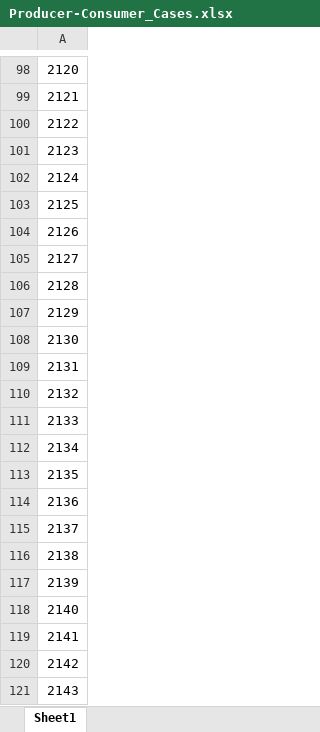
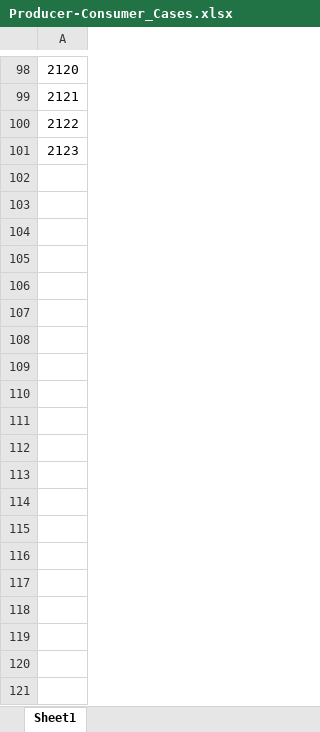
Before and after one commit to TimothyLopas/Parallelization-Bot-Example, an Excel workbook: Producer-Consumer_Cases.xlsx, sheet Sheet1, drawn as a sheet; only a part is shown, gaps mark what is left out; values as stored, in another font and other column widths than the file's, no borders; the diff covers the shown part only; the diff names each change by its address in the sheet, - before the commit and + after, or states it on an @@ line.

Commit message:
Updated to limit the number of cases to 100 to match the free tier

```diff
--- a/Producer-Consumer_Cases.xlsx (sheet Sheet1)
+++ b/Producer-Consumer_Cases.xlsx (sheet Sheet1)
-row 102: 2124
-row 103: 2125
-row 104: 2126
-row 105: 2127
-row 106: 2128
-row 107: 2129
-row 108: 2130
-row 109: 2131
-row 110: 2132
-row 111: 2133
-row 112: 2134
-row 113: 2135
-row 114: 2136
-row 115: 2137
-row 116: 2138
-row 117: 2139
-row 118: 2140
-row 119: 2141
-row 120: 2142
-row 121: 2143
```
Also changed, not shown: 383 removed rows elsewhere in this sheet.
